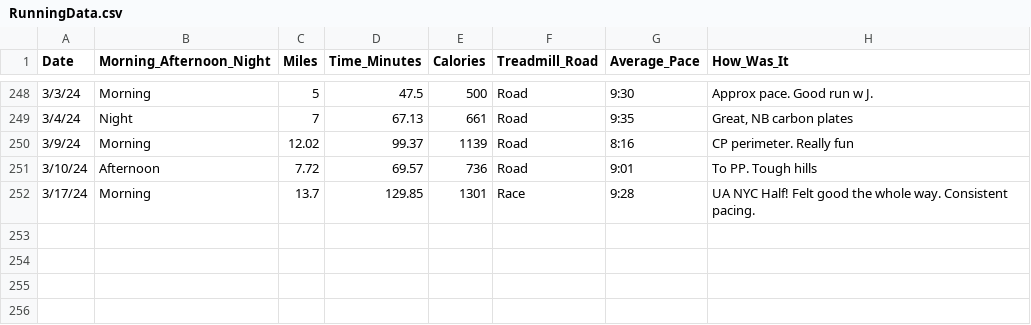
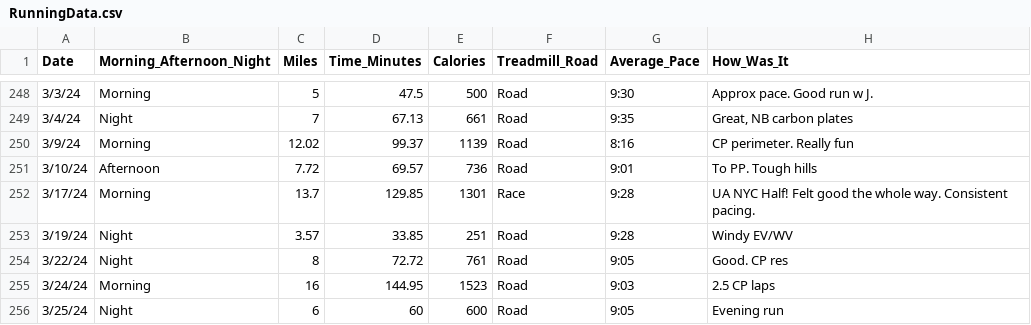
Before and after one commit to sara-venkatraman/Running, a CSV file: RunningData.csv, drawn as a sheet; only a part is shown, gaps mark what is left out.

Commit message:
3/25/24 data

```diff
--- a/RunningData.csv
+++ b/RunningData.csv
@@ -252 +252,5 @@ Date,Morning_Afternoon_Night,Miles,Time_Minutes,Calories,Treadmill_Road,Average_
 3/17/24,Morning,13.7,129.85,1301,Race,9:28,UA NYC Half! Felt good the whole way. Consistent pacing.
+3/19/24,Night,3.57,33.85,251,Road,9:28,Windy EV/WV
+3/22/24,Night,8,72.72,761,Road,9:05,Good. CP res
+3/24/24,Morning,16,144.95,1523,Road,9:03,2.5 CP laps
+3/25/24,Night,6,60,600,Road,9:05,Evening run
```
Also changed, not shown: 2 other files.
